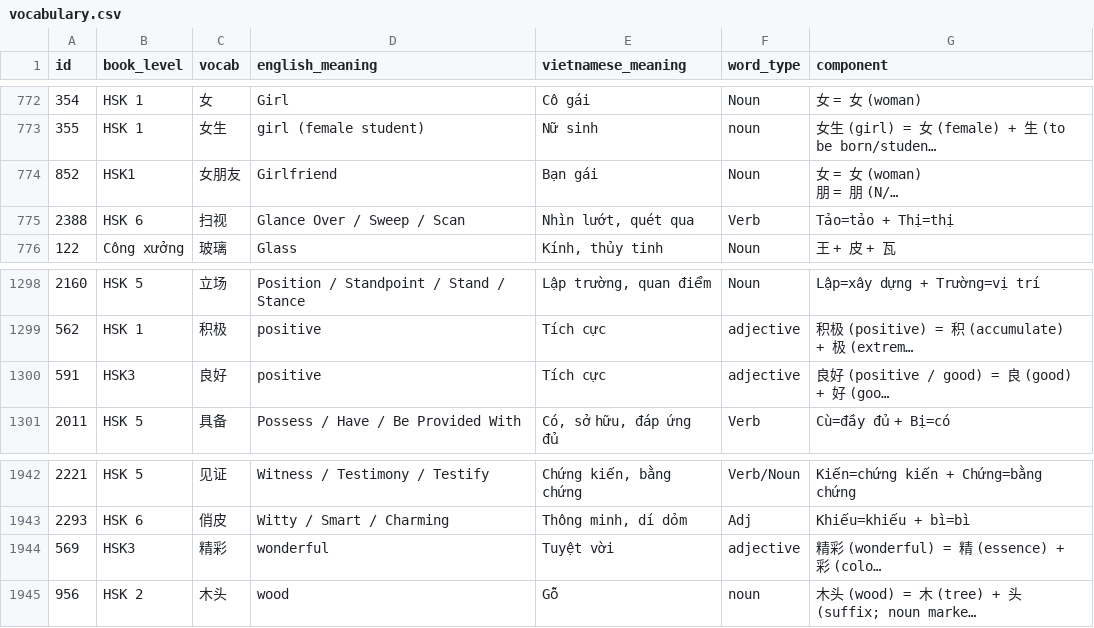
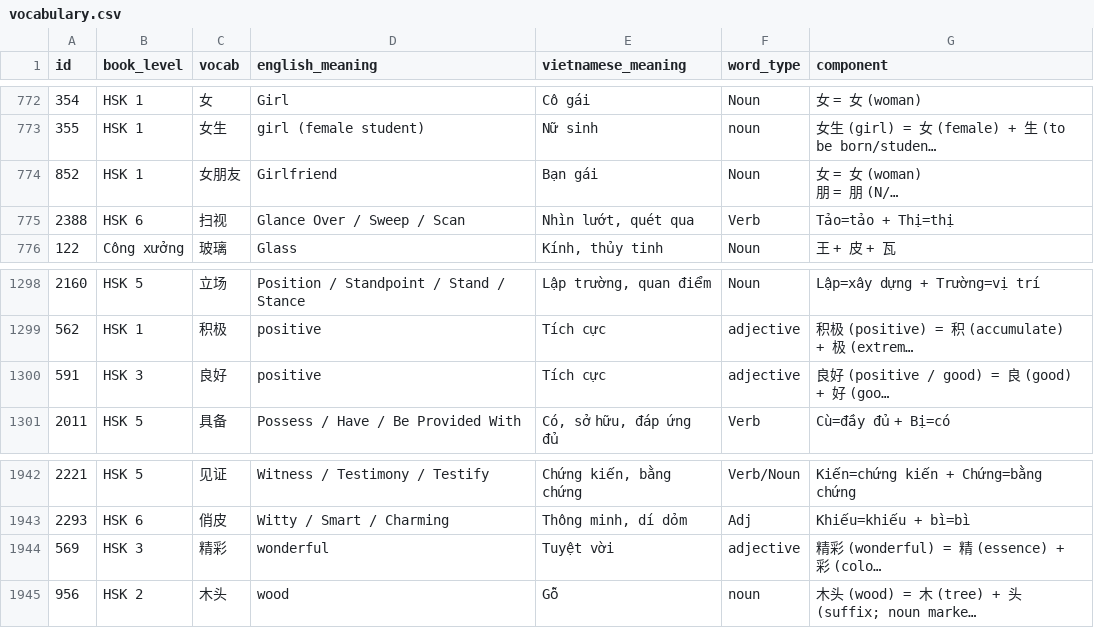
Before and after one commit to binrey99/learnchinese, a CSV file: vocabulary.csv, drawn as a sheet; only a part is shown, gaps mark what is left out; long unchanged cells end in …; the diff names each change by its address in the sheet, - before the commit and + after, or states it on an @@ line.

```diff
--- a/vocabulary.csv
+++ b/vocabulary.csv
-B774 (book_level): HSK1
+B774 (book_level): HSK 1
-B1300 (book_level): HSK3
+B1300 (book_level): HSK 3
-B1944 (book_level): HSK3
+B1944 (book_level): HSK 3
```
Also changed, not shown: 11 other files.
